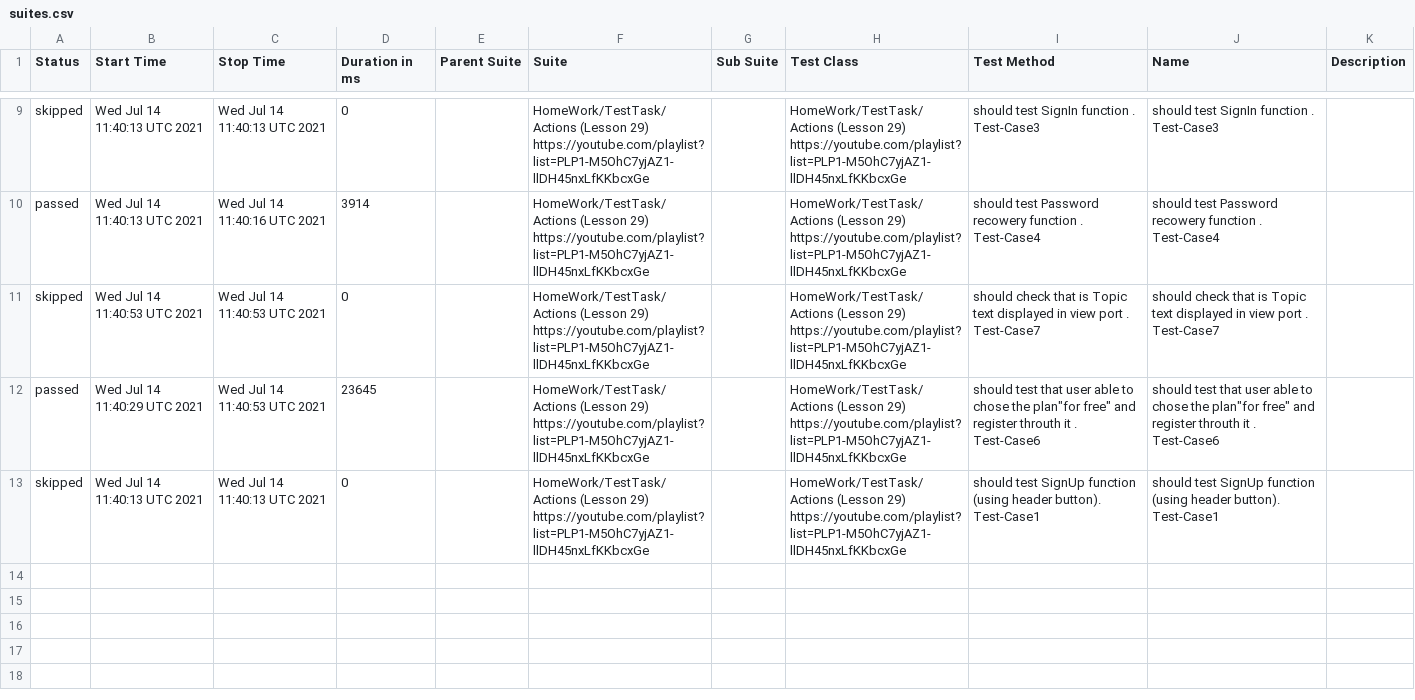
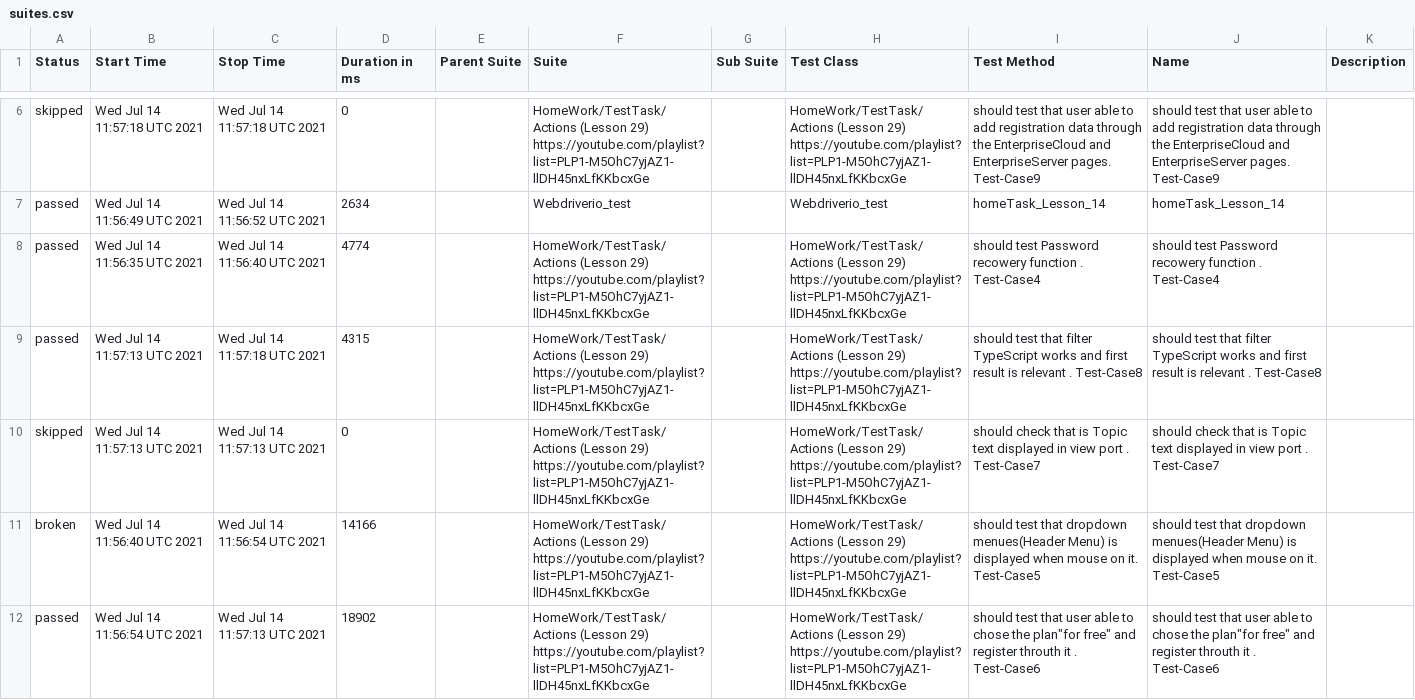
Before and after one commit to AmigoSerhio/Private_Allure_Actions, a CSV file: docs/data/suites.csv, drawn as a sheet; only a part is shown, gaps mark what is left out; the diff covers the shown part only.

```diff
--- a/docs/data/suites.csv
+++ b/docs/data/suites.csv
@@ -9,5 +6,7 @@
-"skipped","Wed Jul 14 11:40:13 UTC 2021","Wed Jul 14 11:40:13 UTC 2021","0","","HomeWork/TestTask/Actions (Lesson 29) https://youtube.com/playlist?list=PLP1-M5OhC7yjAZ1-llDH45nxLfKKbcxGe","","HomeWork/TestTask/Actions (Lesson 29) https://youtube.com/playlist?list=PLP1-M5OhC7yjAZ1-llDH45nxLfKKbcxGe","should test SignIn function . Test-Case3","should test SignIn function . Test-Case3",""
-"passed","Wed Jul 14 11:40:13 UTC 2021","Wed Jul 14 11:40:16 UTC 2021","3914","","HomeWork/TestTask/Actions (Lesson 29) https://youtube.com/playlist?list=PLP1-M5OhC7yjAZ1-llDH45nxLfKKbcxGe","","HomeWork/TestTask/Actions (Lesson 29) https://youtube.com/playlist?list=PLP1-M5OhC7yjAZ1-llDH45nxLfKKbcxGe","should test Password recowery function . Test-Case4","should test Password recowery function . Test-Case4",""
-"skipped","Wed Jul 14 11:40:53 UTC 2021","Wed Jul 14 11:40:53 UTC 2021","0","","HomeWork/TestTask/Actions (Lesson 29) https://youtube.com/playlist?list=PLP1-M5OhC7yjAZ1-llDH45nxLfKKbcxGe","","HomeWork/TestTask/Actions (Lesson 29) https://youtube.com/playlist?list=PLP1-M5OhC7yjAZ1-llDH45nxLfKKbcxGe","should check that is Topic text displayed in view port . Test-Case7","should check that is Topic text displayed in view port . Test-Case7",""
-"passed","Wed Jul 14 11:40:29 UTC 2021","Wed Jul 14 11:40:53 UTC 2021","23645","","HomeWork/TestTask/Actions (Lesson 29) https://youtube.com/playlist?list=PLP1-M5OhC7yjAZ1-llDH45nxLfKKbcxGe","","HomeWork/TestTask/Actions (Lesson 29) https://youtube.com/playlist?list=PLP1-M5OhC7yjAZ1-llDH45nxLfKKbcxGe","should test that user able to chose the plan""for free"" and register throuth it . Test-Case6","should test that user able to chose the plan""for free"" and register throuth it . Test-Case6",""
-"skipped","Wed Jul 14 11:40:13 UTC 2021","Wed Jul 14 11:40:13 UTC 2021","0","","HomeWork/TestTask/Actions (Lesson 29) https://youtube.com/playlist?list=PLP1-M5OhC7yjAZ1-llDH45nxLfKKbcxGe","","HomeWork/TestTask/Actions (Lesson 29) https://youtube.com/playlist?list=PLP1-M5OhC7yjAZ1-llDH45nxLfKKbcxGe","should test SignUp function (using header button). Test-Case1","should test SignUp function (using header button). Test-Case1",""
+"skipped","Wed Jul 14 11:57:18 UTC 2021","Wed Jul 14 11:57:18 UTC 2021","0","","HomeWork/TestTask/Actions (Lesson 29) https://youtube.com/playlist?list=PLP1-M5OhC7yjAZ1-llDH45nxLfKKbcxGe","","HomeWork/TestTask/Actions (Lesson 29) https://youtube.com/playlist?list=PLP1-M5OhC7yjAZ1-llDH45nxLfKKbcxGe"," should test that user able to add registration data through the EnterpriseCloud and EnterpriseServer pages. Test-Case9"," should test that user able to add registration data through the EnterpriseCloud and EnterpriseServer pages. Test-Case9",""
+"passed","Wed Jul 14 11:56:49 UTC 2021","Wed Jul 14 11:56:52 UTC 2021","2634","","Webdriverio_test","","Webdriverio_test"," homeTask_Lesson_14"," homeTask_Lesson_14",""
+"passed","Wed Jul 14 11:56:35 UTC 2021","Wed Jul 14 11:56:40 UTC 2021","4774","","HomeWork/TestTask/Actions (Lesson 29) https://youtube.com/playlist?list=PLP1-M5OhC7yjAZ1-llDH45nxLfKKbcxGe","","HomeWork/TestTask/Actions (Lesson 29) https://youtube.com/playlist?list=PLP1-M5OhC7yjAZ1-llDH45nxLfKKbcxGe","should test Password recowery function . Test-Case4","should test Password recowery function . Test-Case4",""
+"passed","Wed Jul 14 11:57:13 UTC 2021","Wed Jul 14 11:57:18 UTC 2021","4315","","HomeWork/TestTask/Actions (Lesson 29) https://youtube.com/playlist?list=PLP1-M5OhC7yjAZ1-llDH45nxLfKKbcxGe","","HomeWork/TestTask/Actions (Lesson 29) https://youtube.com/playlist?list=PLP1-M5OhC7yjAZ1-llDH45nxLfKKbcxGe","should test that filter TypeScript works and first result is relevant . Test-Case8","should test that filter TypeScript works and first result is relevant . Test-Case8",""
+"skipped","Wed Jul 14 11:57:13 UTC 2021","Wed Jul 14 11:57:13 UTC 2021","0","","HomeWork/TestTask/Actions (Lesson 29) https://youtube.com/playlist?list=PLP1-M5OhC7yjAZ1-llDH45nxLfKKbcxGe","","HomeWork/TestTask/Actions (Lesson 29) https://youtube.com/playlist?list=PLP1-M5OhC7yjAZ1-llDH45nxLfKKbcxGe","should check that is Topic text displayed in view port . Test-Case7","should check that is Topic text displayed in view port . Test-Case7",""
+"broken","Wed Jul 14 11:56:40 UTC 2021","Wed Jul 14 11:56:54 UTC 2021","14166","","HomeWork/TestTask/Actions (Lesson 29) https://youtube.com/playlist?list=PLP1-M5OhC7yjAZ1-llDH45nxLfKKbcxGe","","HomeWork/TestTask/Actions (Lesson 29) https://youtube.com/playlist?list=PLP1-M5OhC7yjAZ1-llDH45nxLfKKbcxGe","should test that dropdown menues(Header Menu) is displayed when mouse on it. Test-Case5","should test that dropdown menues(Header Menu) is displayed when mouse on it. Test-Case5",""
+"passed","Wed Jul 14 11:56:54 UTC 2021","Wed Jul 14 11:57:13 UTC 2021","18902","","HomeWork/TestTask/Actions (Lesson 29) https://youtube.com/playlist?list=PLP1-M5OhC7yjAZ1-llDH45nxLfKKbcxGe","","HomeWork/TestTask/Actions (Lesson 29) https://youtube.com/playlist?list=PLP1-M5OhC7yjAZ1-llDH45nxLfKKbcxGe","should test that user able to chose the plan""for free"" and register throuth it . Test-Case6","should test that user able to chose the plan""for free"" and register throuth it . Test-Case6",""
```
Also changed, not shown: 2 added rows, 4 removed rows and 11 edited cells elsewhere in this file, 51 other files.
